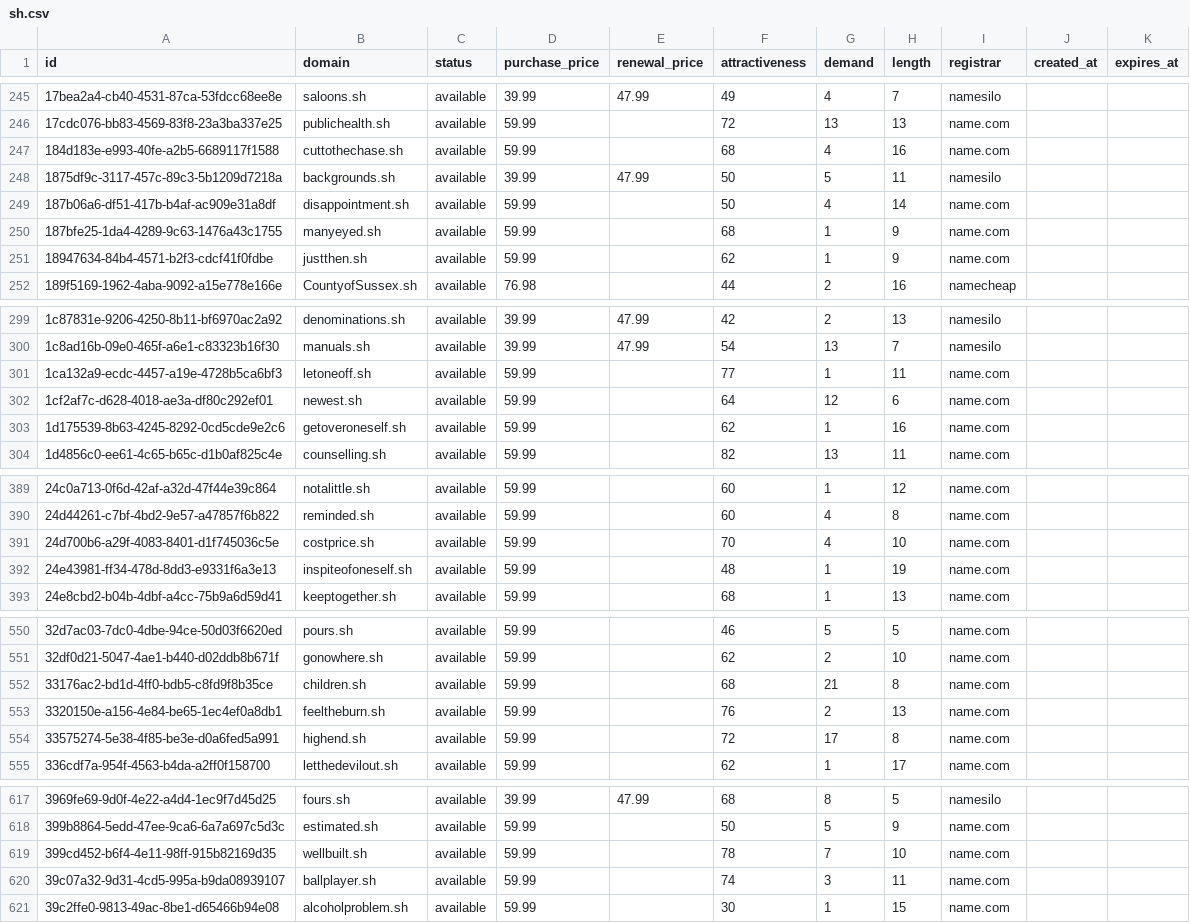
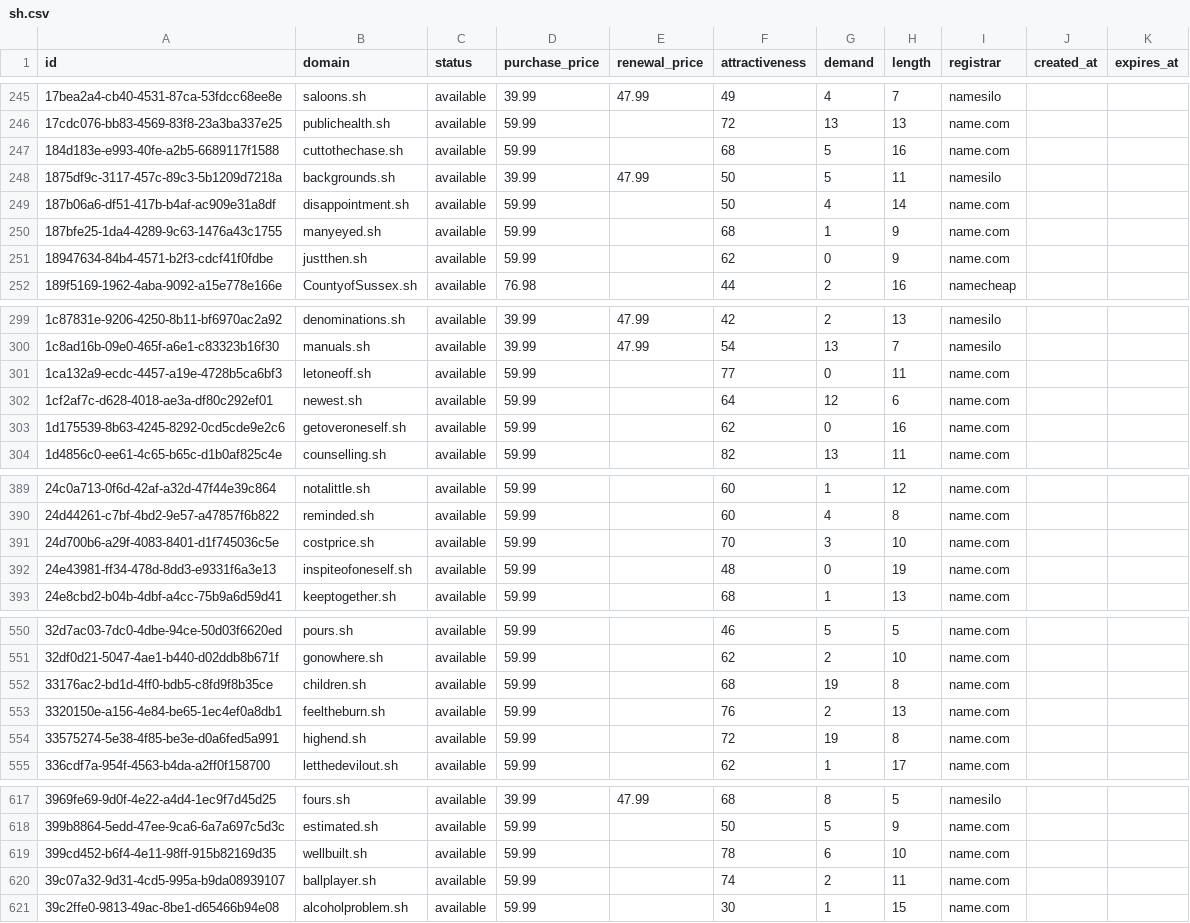
Before and after one commit to UniqueDomains/sh-oneword-domains, a CSV file: sh.csv, drawn as a sheet; only a part is shown, gaps mark what is left out; the diff covers the shown part only.

```diff
--- a/sh.csv
+++ b/sh.csv
@@ -246,3 +246,3 @@ id,domain,status,purchase_price,renewal_price,attractiveness,demand,length,regis
 17cdc076-bb83-4569-83f8-23a3ba337e25,publichealth.sh,available,59.99,,72,13,13,name.com,,
-184d183e-e993-40fe-a2b5-6689117f1588,cuttothechase.sh,available,59.99,,68,4,16,name.com,,
+184d183e-e993-40fe-a2b5-6689117f1588,cuttothechase.sh,available,59.99,,68,5,16,name.com,,
 1875df9c-3117-457c-89c3-5b1209d7218a,backgrounds.sh,available,39.99,47.99,50,5,11,namesilo,,
@@ -250,3 +250,3 @@ id,domain,status,purchase_price,renewal_price,attractiveness,demand,length,regis
 187bfe25-1da4-4289-9c63-1476a43c1755,manyeyed.sh,available,59.99,,68,1,9,name.com,,
-18947634-84b4-4571-b2f3-cdcf41f0fdbe,justthen.sh,available,59.99,,62,1,9,name.com,,
+18947634-84b4-4571-b2f3-cdcf41f0fdbe,justthen.sh,available,59.99,,62,0,9,name.com,,
 189f5169-1962-4aba-9092-a15e778e166e,CountyofSussex.sh,available,76.98,,44,2,16,namecheap,,
@@ -300,5 +300,5 @@ id,domain,status,purchase_price,renewal_price,attractiveness,demand,length,regis
 1c8ad16b-09e0-465f-a6e1-c83323b16f30,manuals.sh,available,39.99,47.99,54,13,7,namesilo,,
-1ca132a9-ecdc-4457-a19e-4728b5ca6bf3,letoneoff.sh,available,59.99,,77,1,11,name.com,,
+1ca132a9-ecdc-4457-a19e-4728b5ca6bf3,letoneoff.sh,available,59.99,,77,0,11,name.com,,
 1cf2af7c-d628-4018-ae3a-df80c292ef01,newest.sh,available,59.99,,64,12,6,name.com,,
-1d175539-8b63-4245-8292-0cd5cde9e2c6,getoveroneself.sh,available,59.99,,62,1,16,name.com,,
+1d175539-8b63-4245-8292-0cd5cde9e2c6,getoveroneself.sh,available,59.99,,62,0,16,name.com,,
 1d4856c0-ee61-4c65-b65c-d1b0af825c4e,counselling.sh,available,59.99,,82,13,11,name.com,,
@@ -390,4 +390,4 @@ id,domain,status,purchase_price,renewal_price,attractiveness,demand,length,regis
 24d44261-c7bf-4bd2-9e57-a47857f6b822,reminded.sh,available,59.99,,60,4,8,name.com,,
-24d700b6-a29f-4083-8401-d1f745036c5e,costprice.sh,available,59.99,,70,4,10,name.com,,
-24e43981-ff34-478d-8dd3-e9331f6a3e13,inspiteofoneself.sh,available,59.99,,48,1,19,name.com,,
+24d700b6-a29f-4083-8401-d1f745036c5e,costprice.sh,available,59.99,,70,3,10,name.com,,
+24e43981-ff34-478d-8dd3-e9331f6a3e13,inspiteofoneself.sh,available,59.99,,48,0,19,name.com,,
 24e8cbd2-b04b-4dbf-a4cc-75b9a6d59d41,keeptogether.sh,available,59.99,,68,1,13,name.com,,
@@ -551,5 +551,5 @@ id,domain,status,purchase_price,renewal_price,attractiveness,demand,length,regis
 32df0d21-5047-4ae1-b440-d02ddb8b671f,gonowhere.sh,available,59.99,,62,2,10,name.com,,
-33176ac2-bd1d-4ff0-bdb5-c8fd9f8b35ce,children.sh,available,59.99,,68,21,8,name.com,,
+33176ac2-bd1d-4ff0-bdb5-c8fd9f8b35ce,children.sh,available,59.99,,68,19,8,name.com,,
 3320150e-a156-4e84-be65-1ec4ef0a8db1,feeltheburn.sh,available,59.99,,76,2,13,name.com,,
-33575274-5e38-4f85-be3e-d0a6fed5a991,highend.sh,available,59.99,,72,17,8,name.com,,
+33575274-5e38-4f85-be3e-d0a6fed5a991,highend.sh,available,59.99,,72,19,8,name.com,,
 336cdf7a-954f-4563-b4da-a2ff0f158700,letthedevilout.sh,available,59.99,,62,1,17,name.com,,
@@ -618,4 +618,4 @@ id,domain,status,purchase_price,renewal_price,attractiveness,demand,length,regis
 399b8864-5edd-47ee-9ca6-6a7a697c5d3c,estimated.sh,available,59.99,,50,5,9,name.com,,
-399cd452-b6f4-4e11-98ff-915b82169d35,wellbuilt.sh,available,59.99,,78,7,10,name.com,,
-39c07a32-9d31-4cd5-995a-b9da08939107,ballplayer.sh,available,59.99,,74,3,11,name.com,,
+399cd452-b6f4-4e11-98ff-915b82169d35,wellbuilt.sh,available,59.99,,78,6,10,name.com,,
+39c07a32-9d31-4cd5-995a-b9da08939107,ballplayer.sh,available,59.99,,74,2,11,name.com,,
 39c2ffe0-9813-49ac-8be1-d65466b94e08,alcoholproblem.sh,available,59.99,,30,1,15,name.com,,
```
Also changed, not shown: 51 edited cells elsewhere in this file, 4 other files.
